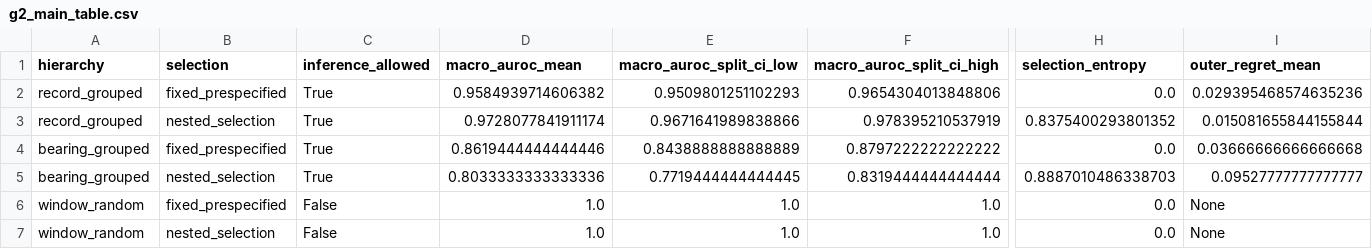
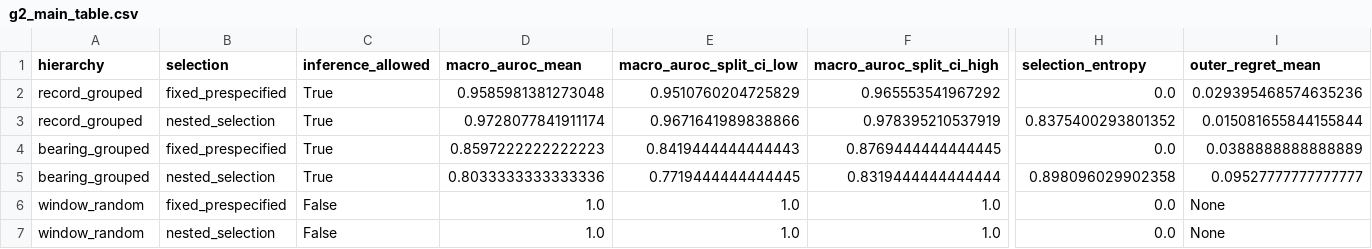
Before and after one commit to niubisile-wq/HANOI-HUST-SCGP, a CSV file: results/g2/g2_main_table.csv, drawn as a sheet; only a part is shown, gaps mark what is left out; the diff names each change by its address in the sheet, - before the commit and + after, or states it on an @@ line.

```diff
--- a/results/g2/g2_main_table.csv
+++ b/results/g2/g2_main_table.csv
-D2 (macro_auroc_mean): 0.9584939714606382
+D2 (macro_auroc_mean): 0.9585981381273048
-E2 (macro_auroc_split_ci_low): 0.9509801251102293
+E2 (macro_auroc_split_ci_low): 0.9510760204725829
-F2 (macro_auroc_split_ci_high): 0.9654304013848806
+F2 (macro_auroc_split_ci_high): 0.965553541967292
-D4 (macro_auroc_mean): 0.8619444444444446
+D4 (macro_auroc_mean): 0.8597222222222223
-E4 (macro_auroc_split_ci_low): 0.8438888888888889
+E4 (macro_auroc_split_ci_low): 0.8419444444444443
-F4 (macro_auroc_split_ci_high): 0.8797222222222222
+F4 (macro_auroc_split_ci_high): 0.8769444444444445
-I4 (outer_regret_mean): 0.03666666666666668
+I4 (outer_regret_mean): 0.0388888888888889
-H5 (selection_entropy): 0.8887010486338703
+H5 (selection_entropy): 0.898096029902358
```
Also changed, not shown: research/HANOI_HUST_AS_G0_ARTIFACT_MANIFEST_20260730.csv, 30 other files.
